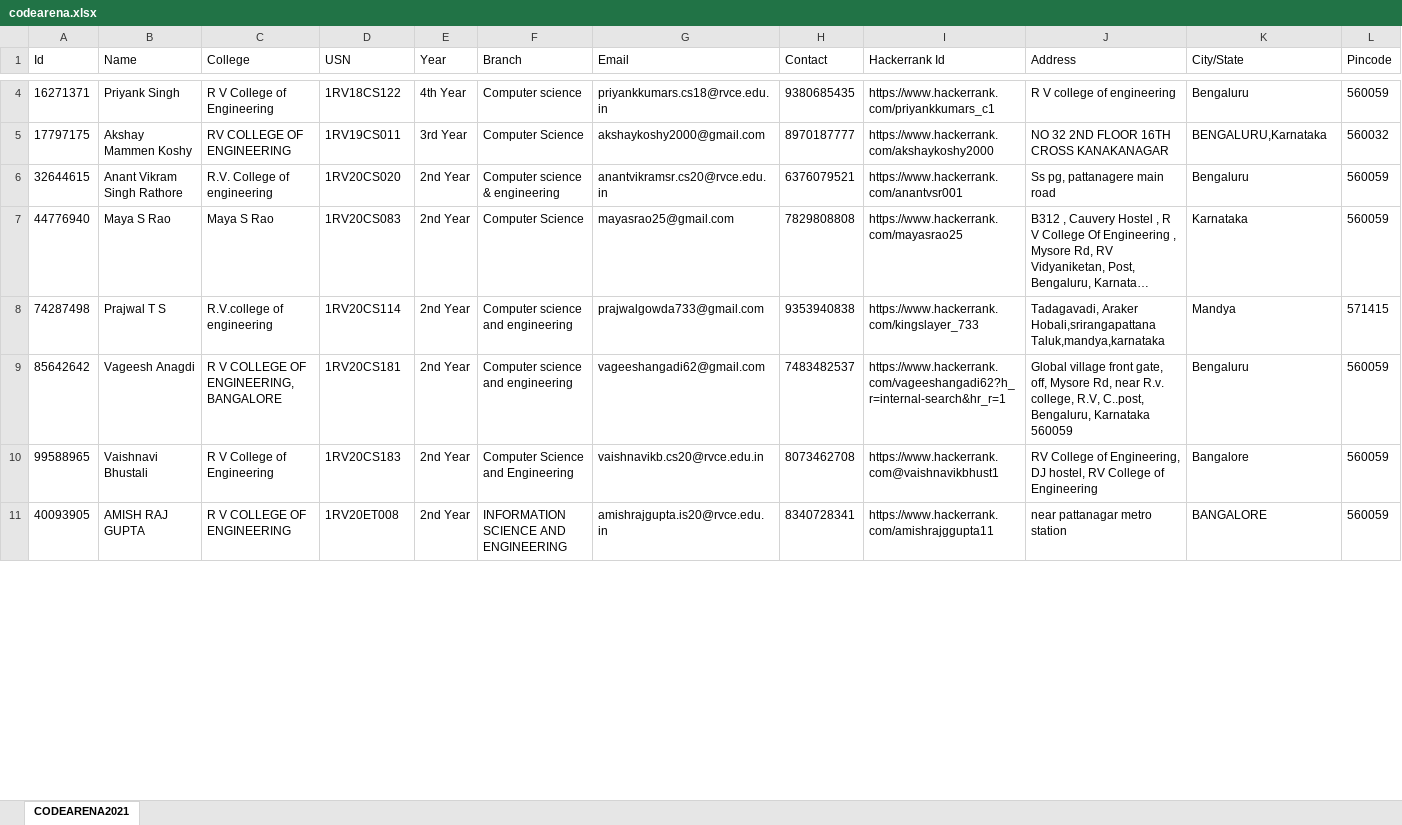
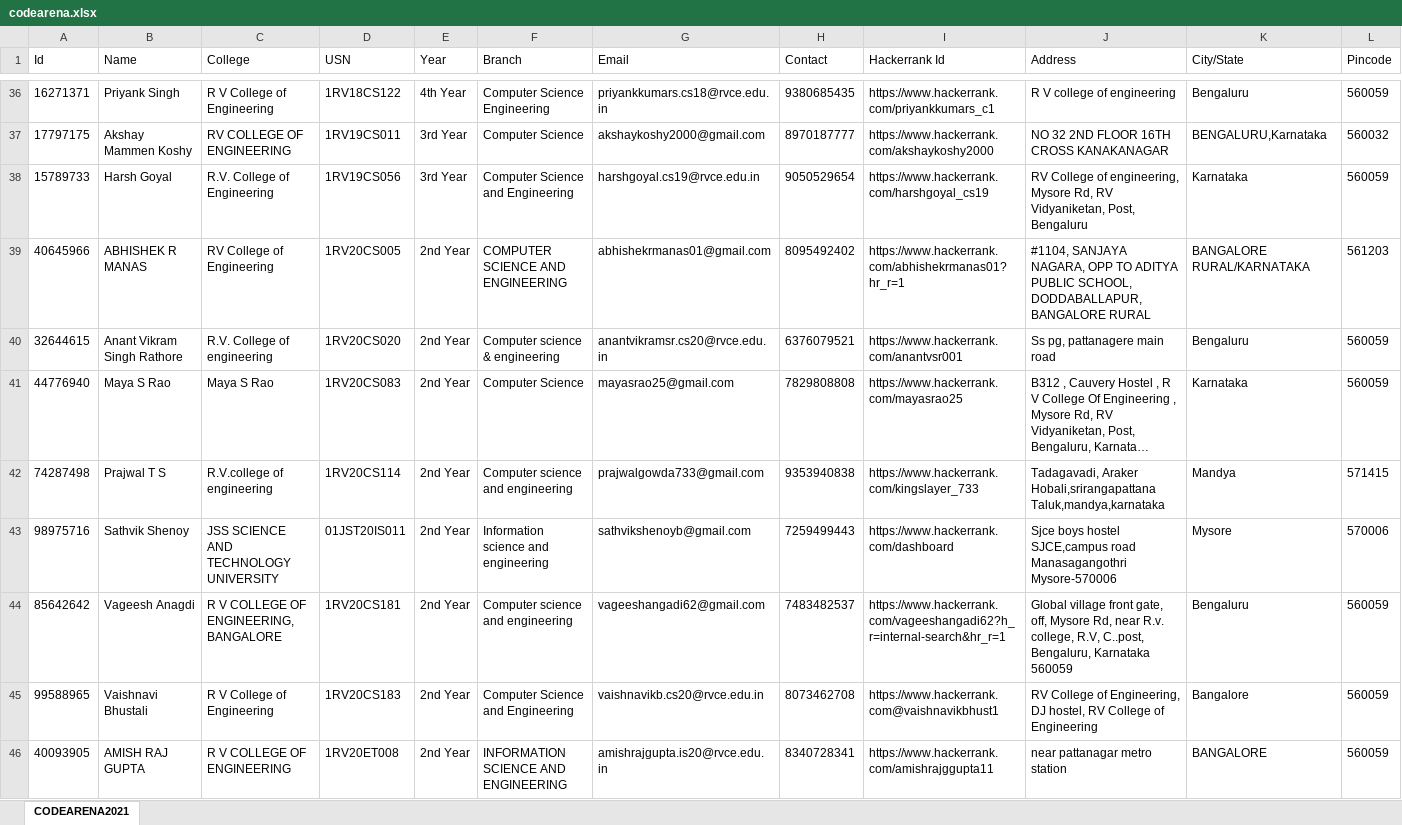
Before and after one commit to akashdecoder/DynamicsWebsiteOfficial, an Excel workbook: src/main/resources/sheets/codearena.xlsx, sheet CODEARENA2021, drawn as a sheet; only a part is shown, gaps mark what is left out; long unchanged cells end in …; values as stored, in another font and other column widths than the file's, no borders; addresses are those after the commit; rows hold the shown columns only; the diff covers the shown part only; the diff names each change by its address in the sheet, - before the commit and + after, or states it on an @@ line.

```diff
--- a/src/main/resources/sheets/codearena.xlsx (sheet CODEARENA2021)
+++ b/src/main/resources/sheets/codearena.xlsx (sheet CODEARENA2021)
-F36 (Branch): Computer science
+F36 (Branch): Computer Science Engineering
+row 38: 15789733 | Harsh Goyal | R.V. College of Engineering | 1RV19CS056 | 3rd Year | Computer Science and Engineering | harshgoyal.cs19@rvce.edu.in | 9050529654 | https://www.hackerrank.com/harshgoyal_cs19 | RV College of engineering, Mysore Rd, RV Vidyaniketan, Post, Bengaluru | Karnataka | 560059
+row 39: 40645966 | ABHISHEK R MANAS | RV College of Engineering | 1RV20CS005 | 2nd Year | COMPUTER SCIENCE AND ENGINEERING | abhishekrmanas01@gmail.com | 8095492402 | https://www.hackerrank.com/abhishekrmanas01?hr_r=1 | #1104, SANJAYA NAGARA, OPP TO ADITYA PUBLIC SCHOOL, DODDABALLAPUR, BANGALORE RURAL | BANGALORE RURAL/KARNATAKA | 561203
+row 43: 98975716 | Sathvik Shenoy | JSS SCIENCE AND TECHNOLOGY UNIVERSITY | 01JST20IS011 | 2nd Year | Information science and engineering | sathvikshenoyb@gmail.com | 7259499443 | https://www.hackerrank.com/dashboard | Sjce boys hostel SJCE,campus road Manasagangothri Mysore-570006 | Mysore | 570006
```
Also changed, not shown: 43 added rows, 5 removed rows, 15 moved rows and 13 edited cells elsewhere in this sheet, 4 other files.
